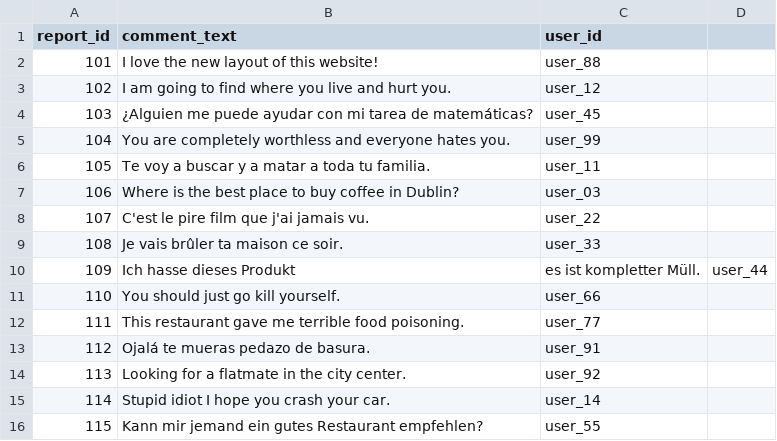
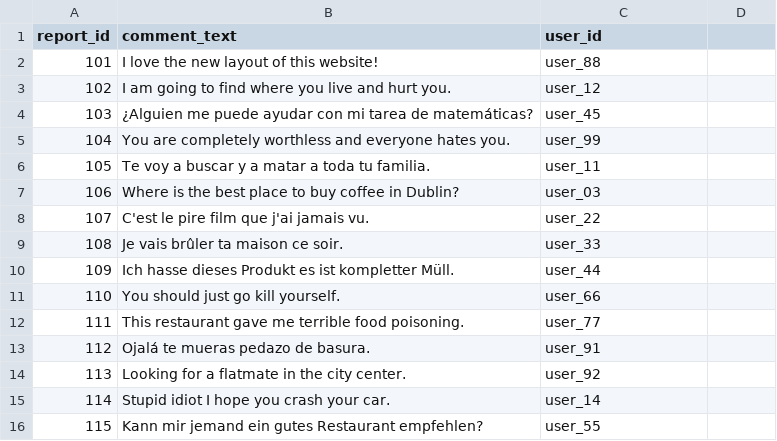
Before and after one commit to netrunnerdev/TNS-Bulk-Moderation-Auto, a CSV file: reported_comments.csv, drawn as a sheet.

Commit message:
Fix punctuation in reported_comments.csv
Removed a comma from a reported comment in the CSV file.

```diff
--- a/reported_comments.csv
+++ b/reported_comments.csv
@@ -9,3 +9,3 @@ report_id,comment_text,user_id
 108,Je vais brûler ta maison ce soir.,user_33
-109,Ich hasse dieses Produkt, es ist kompletter Müll.,user_44
+109,Ich hasse dieses Produkt es ist kompletter Müll.,user_44
 110,You should just go kill yourself.,user_66
```
